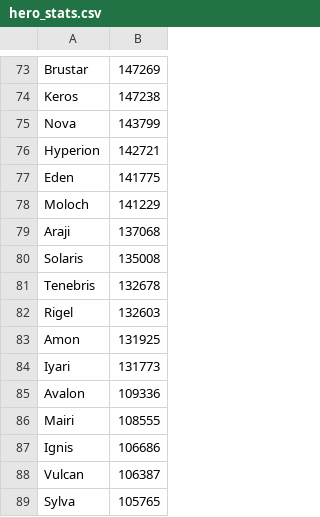
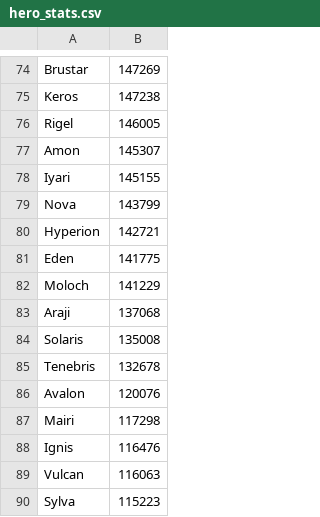
Before and after one commit to jasonwoods-7/HeroWarbot.StatUpdater, a CSV file: hero_stats.csv, drawn as a sheet; only a part is shown, gaps mark what is left out; the diff covers the shown part only.

```diff
--- a/hero_stats.csv
+++ b/hero_stats.csv
@@ -74,2 +75,5 @@ Brustar,147269
 Keros,147238
+Rigel,146005
+Amon,145307
+Iyari,145155
 Nova,143799
@@ -81,9 +85,6 @@ Solaris,135008
 Tenebris,132678
-Rigel,132603
-Amon,131925
-Iyari,131773
-Avalon,109336
-Mairi,108555
-Ignis,106686
-Vulcan,106387
-Sylva,105765
+Avalon,120076
+Mairi,117298
+Ignis,116476
+Vulcan,116063
+Sylva,115223
```
Also changed, not shown: 20 added rows, 19 removed rows and 50 edited cells elsewhere in this file.
